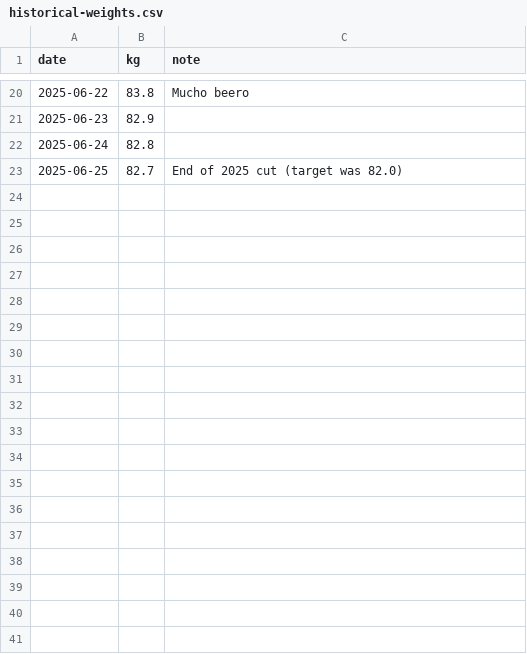
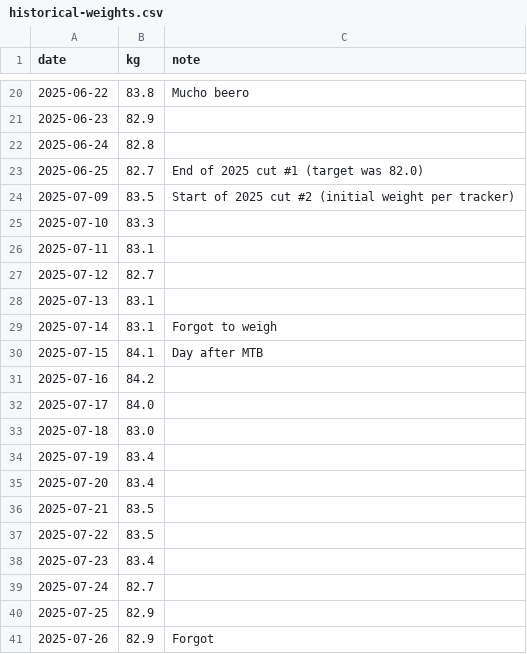
Before and after one commit to MathewO/health-advisor, a CSV file: profile/historical-weights.csv, drawn as a sheet; only a part is shown, gaps mark what is left out; the diff covers the shown part only.

Commit message:
profile: add 2025 cut #2 (Jul-Sep) to historical weight log
Appends 51 entries from the second 2025 cut (9 Jul -> 7 Sep,
83.5 -> 81.7 kg, ~0.21 kg/week). Preserves notes including "Forgot"
markers (spreadsheet auto-fill, value not a real weigh-in) and
contextual notes like Funeral, MTB, pub meals. Renames the first
cut entries to "cut #1" for clarity.

```diff
--- a/profile/historical-weights.csv
+++ b/profile/historical-weights.csv
@@ -22,2 +22,20 @@ date,kg,note
 2025-06-24,82.8,
-2025-06-25,82.7,End of 2025 cut (target was 82.0)
+2025-06-25,82.7,End of 2025 cut #1 (target was 82.0)
+2025-07-09,83.5,Start of 2025 cut #2 (initial weight per tracker)
+2025-07-10,83.3,
+2025-07-11,83.1,
+2025-07-12,82.7,
+2025-07-13,83.1,
+2025-07-14,83.1,Forgot to weigh
+2025-07-15,84.1,Day after MTB
+2025-07-16,84.2,
+2025-07-17,84.0,
+2025-07-18,83.0,
+2025-07-19,83.4,
+2025-07-20,83.4,
+2025-07-21,83.5,
+2025-07-22,83.5,
+2025-07-23,83.4,
+2025-07-24,82.7,
+2025-07-25,82.9,
+2025-07-26,82.9,Forgot
```
Also changed, not shown: 33 added rows and 1 edited cell elsewhere in this file.
